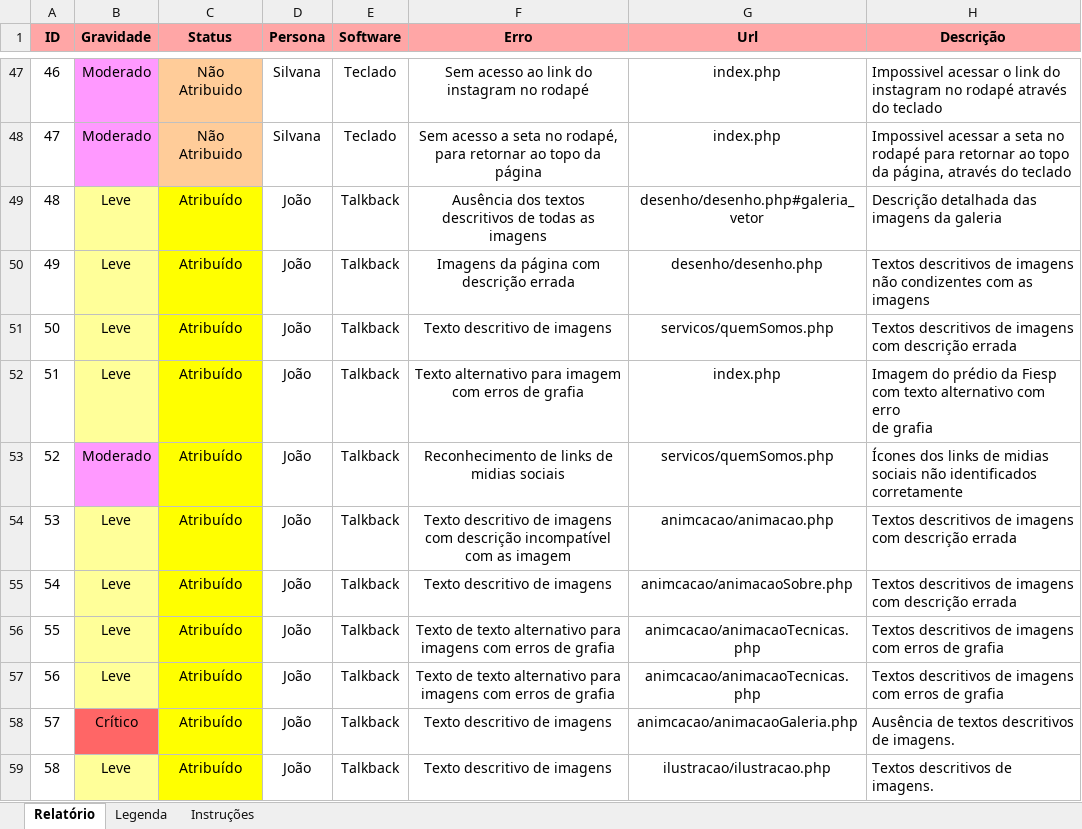
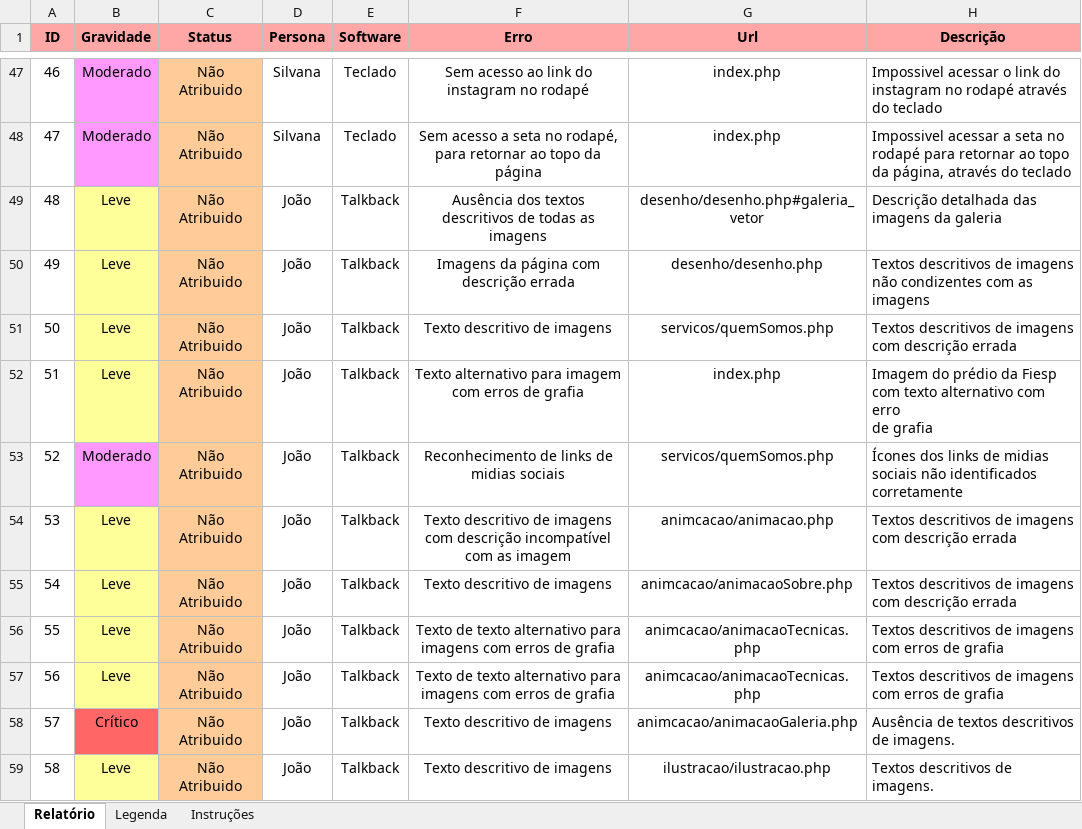
Before and after one commit to sandrosa1/PIXELS, an Excel workbook: documento_projeto/Pixels - Relatório de Acessibilidade.xlsx, sheet Relatório, drawn as a sheet; only a part is shown, gaps mark what is left out; values as stored, in another font and other column widths than the file's, no borders; the diff covers the shown part only; the diff names each change by its address in the sheet, - before the commit and + after, or states it on an @@ line.

```diff
--- a/documento_projeto/Pixels - Relatório de Acessibilidade.xlsx (sheet Relatório)
+++ b/documento_projeto/Pixels - Relatório de Acessibilidade.xlsx (sheet Relatório)
-C49:C59 (Status): Atribuído
+C49:C59 (Status): Não Atribuido
-C49:C59 fill: #FFFF00
+C49:C59 fill: #FFCC99
```
Also changed, not shown: 37 edited cells and cell formats elsewhere in this sheet.
